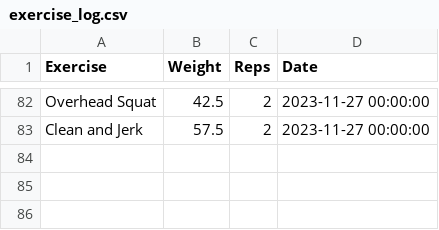
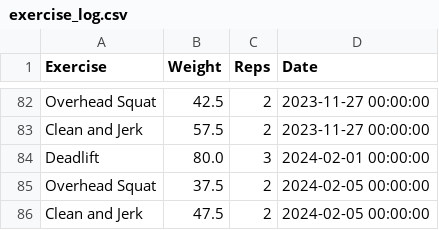
Before and after one commit to hugofitipaldi/PR_tracker, a CSV file: data/exercise_log.csv, drawn as a sheet; only a part is shown, gaps mark what is left out.

Commit message:
new year, new goals

```diff
--- a/data/exercise_log.csv
+++ b/data/exercise_log.csv
@@ -83 +83,4 @@ Overhead Squat,42.5,2,2023-11-27 00:00:00
 Clean and Jerk,57.5,2,2023-11-27 00:00:00
+Deadlift,80.0,3,2024-02-01 00:00:00
+Overhead Squat,37.5,2,2024-02-05 00:00:00
+Clean and Jerk,47.5,2,2024-02-05 00:00:00
```
